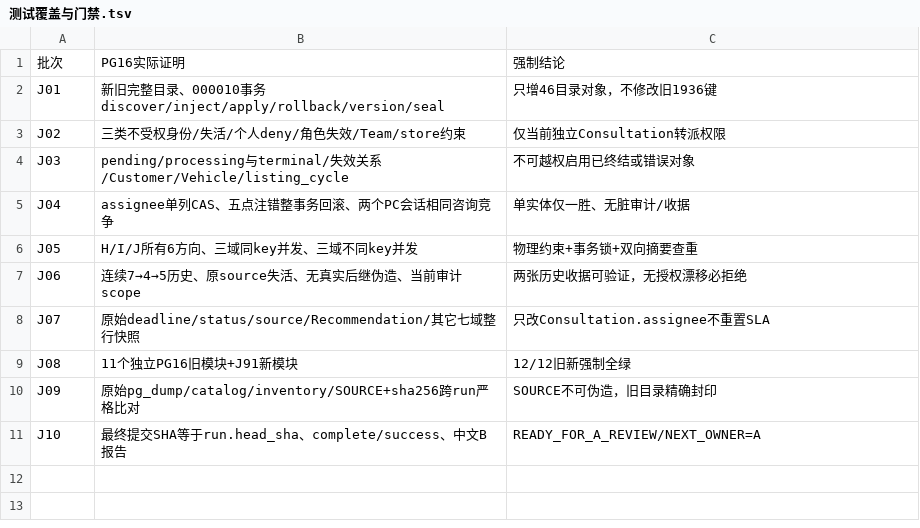
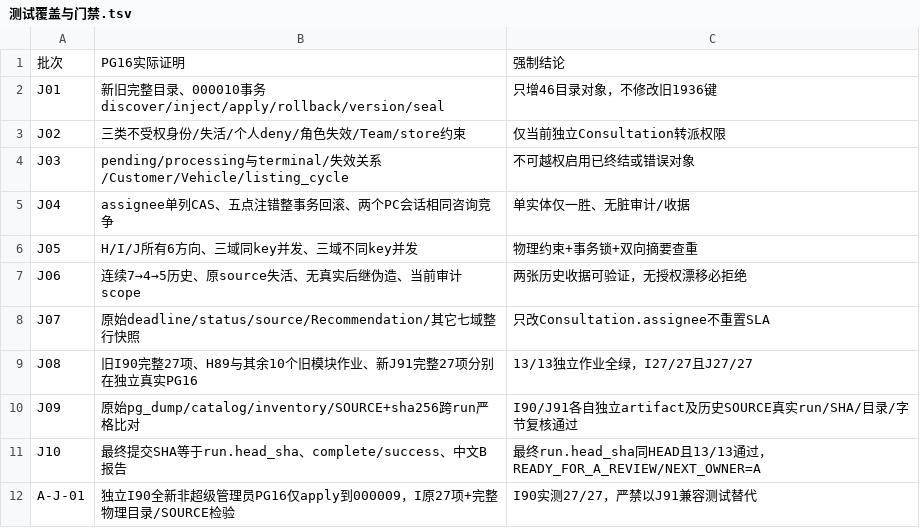
Before and after one commit to suzhe868-arch/mb, a TSV file: engineering/f03/runtime-consultation-assignee-handover/测试覆盖与门禁.tsv, drawn as a sheet.

```diff
--- a/engineering/f03/runtime-consultation-assignee-handover/测试覆盖与门禁.tsv
+++ b/engineering/f03/runtime-consultation-assignee-handover/测试覆盖与门禁.tsv
@@ -8,4 +8,5 @@ J06	连续7→4→5历史、原source失活、无真实后继伪造、当前审
 J07	原始deadline/status/source/Recommendation/其它七域整行快照	只改Consultation.assignee不重置SLA
-J08	11个独立PG16旧模块+J91新模块	12/12旧新强制全绿
-J09	原始pg_dump/catalog/inventory/SOURCE+sha256跨run严格比对	SOURCE不可伪造，旧目录精确封印
-J10	最终提交SHA等于run.head_sha、complete/success、中文B报告	READY_FOR_A_REVIEW/NEXT_OWNER=A
+J08	旧I90完整27项、H89与其余10个旧模块作业、新J91完整27项分别在独立真实PG16	13/13独立作业全绿，I27/27且J27/27
+J09	原始pg_dump/catalog/inventory/SOURCE+sha256跨run严格比对	I90/J91各自独立artifact及历史SOURCE真实run/SHA/目录/字节复核通过
+J10	最终提交SHA等于run.head_sha、complete/success、中文B报告	最终run.head_sha同HEAD且13/13通过，READY_FOR_A_REVIEW/NEXT_OWNER=A
+A-J-01	独立I90全新非超级管理员PG16仅apply到000009，I原27项+完整物理目录/SOURCE检验	I90实测27/27，严禁以J91兼容测试替代
```
Also changed, not shown: 2 other files.
